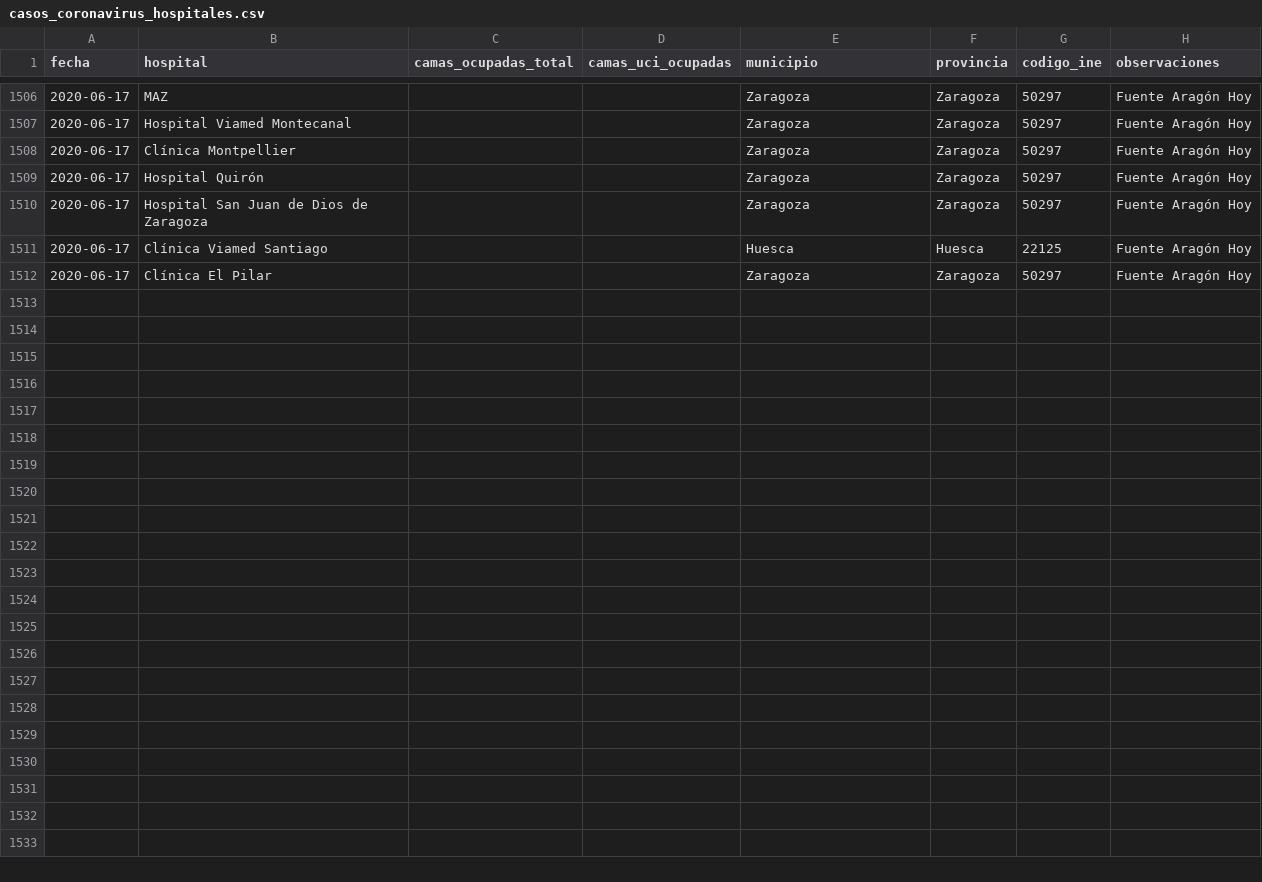
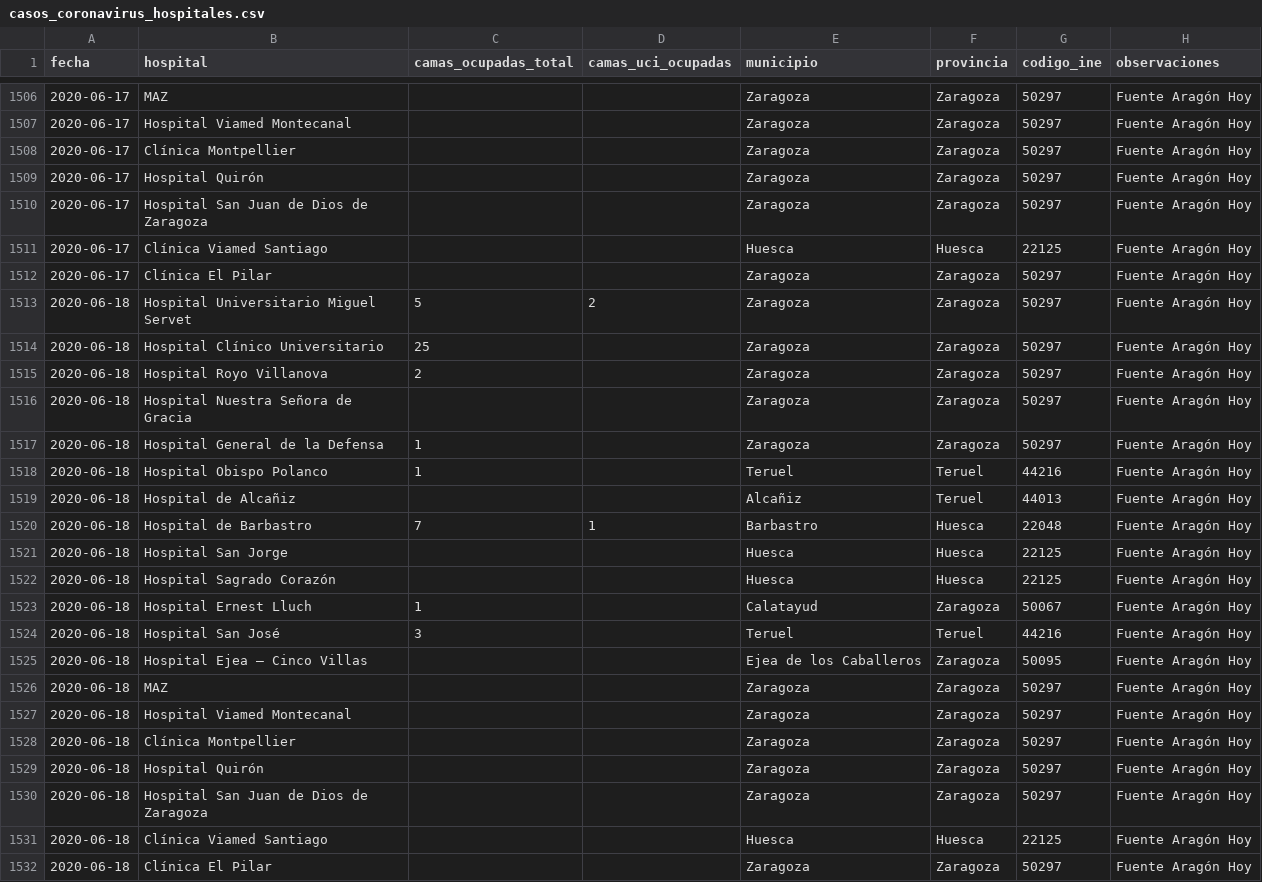
Before and after one commit to danilat/covid-19-aragon, a CSV file: sources/casos_coronavirus_hospitales.csv, drawn as a sheet; only a part is shown, gaps mark what is left out; the diff names each change by its address in the sheet, - before the commit and + after, or states it on an @@ line.

Commit message:
Updating data with 18/06

```diff
--- a/sources/casos_coronavirus_hospitales.csv
+++ b/sources/casos_coronavirus_hospitales.csv
+row 1513: 2020-06-18 | Hospital Universitario Miguel Servet | 5 | 2 | Zaragoza | Zaragoza | 50297 | Fuente Aragón Hoy
+row 1514: 2020-06-18 | Hospital Clínico Universitario | 25 |  | Zaragoza | Zaragoza | 50297 | Fuente Aragón Hoy
+row 1515: 2020-06-18 | Hospital Royo Villanova | 2 |  | Zaragoza | Zaragoza | 50297 | Fuente Aragón Hoy
+row 1516: 2020-06-18 | Hospital Nuestra Señora de Gracia |  |  | Zaragoza | Zaragoza | 50297 | Fuente Aragón Hoy
+row 1517: 2020-06-18 | Hospital General de la Defensa | 1 |  | Zaragoza | Zaragoza | 50297 | Fuente Aragón Hoy
+row 1518: 2020-06-18 | Hospital Obispo Polanco | 1 |  | Teruel | Teruel | 44216 | Fuente Aragón Hoy
+row 1519: 2020-06-18 | Hospital de Alcañiz |  |  | Alcañiz | Teruel | 44013 | Fuente Aragón Hoy
+row 1520: 2020-06-18 | Hospital de Barbastro | 7 | 1 | Barbastro | Huesca | 22048 | Fuente Aragón Hoy
+row 1521: 2020-06-18 | Hospital San Jorge |  |  | Huesca | Huesca | 22125 | Fuente Aragón Hoy
+row 1522: 2020-06-18 | Hospital Sagrado Corazón |  |  | Huesca | Huesca | 22125 | Fuente Aragón Hoy
+row 1523: 2020-06-18 | Hospital Ernest Lluch | 1 |  | Calatayud | Zaragoza | 50067 | Fuente Aragón Hoy
+row 1524: 2020-06-18 | Hospital San José | 3 |  | Teruel | Teruel | 44216 | Fuente Aragón Hoy
+row 1525: 2020-06-18 | Hospital Ejea – Cinco Villas |  |  | Ejea de los Caballeros | Zaragoza | 50095 | Fuente Aragón Hoy
+row 1526: 2020-06-18 | MAZ |  |  | Zaragoza | Zaragoza | 50297 | Fuente Aragón Hoy
+row 1527: 2020-06-18 | Hospital Viamed Montecanal |  |  | Zaragoza | Zaragoza | 50297 | Fuente Aragón Hoy
+row 1528: 2020-06-18 | Clínica Montpellier |  |  | Zaragoza | Zaragoza | 50297 | Fuente Aragón Hoy
+row 1529: 2020-06-18 | Hospital Quirón |  |  | Zaragoza | Zaragoza | 50297 | Fuente Aragón Hoy
+row 1530: 2020-06-18 | Hospital San Juan de Dios de Zaragoza |  |  | Zaragoza | Zaragoza | 50297 | Fuente Aragón Hoy
+row 1531: 2020-06-18 | Clínica Viamed Santiago |  |  | Huesca | Huesca | 22125 | Fuente Aragón Hoy
+row 1532: 2020-06-18 | Clínica El Pilar |  |  | Zaragoza | Zaragoza | 50297 | Fuente Aragón Hoy
```
Also changed, not shown: _data/coronavirus_cases.csv, _data/coronavirus_cases_teruel.csv, 12 other files.
